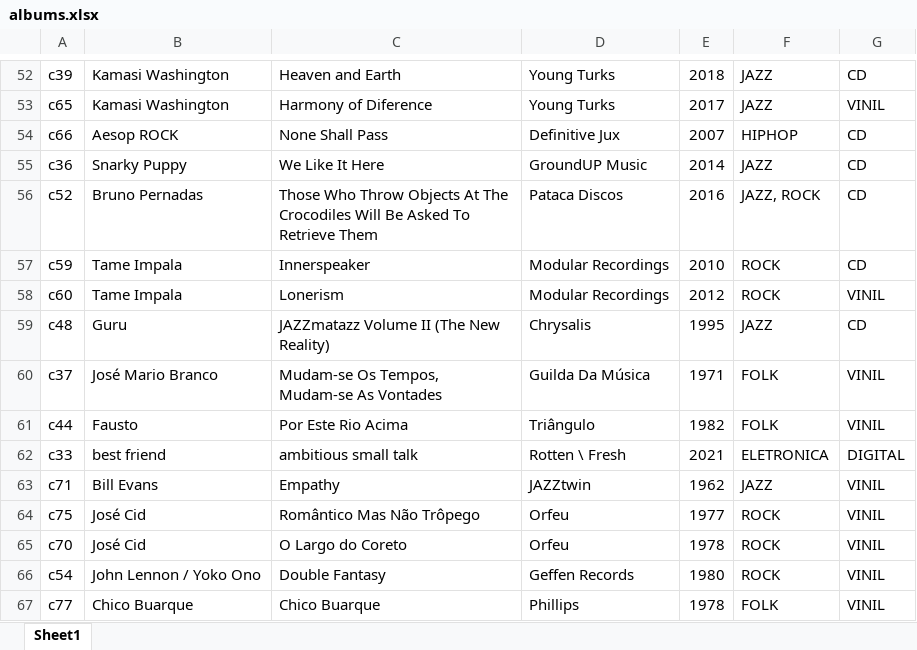
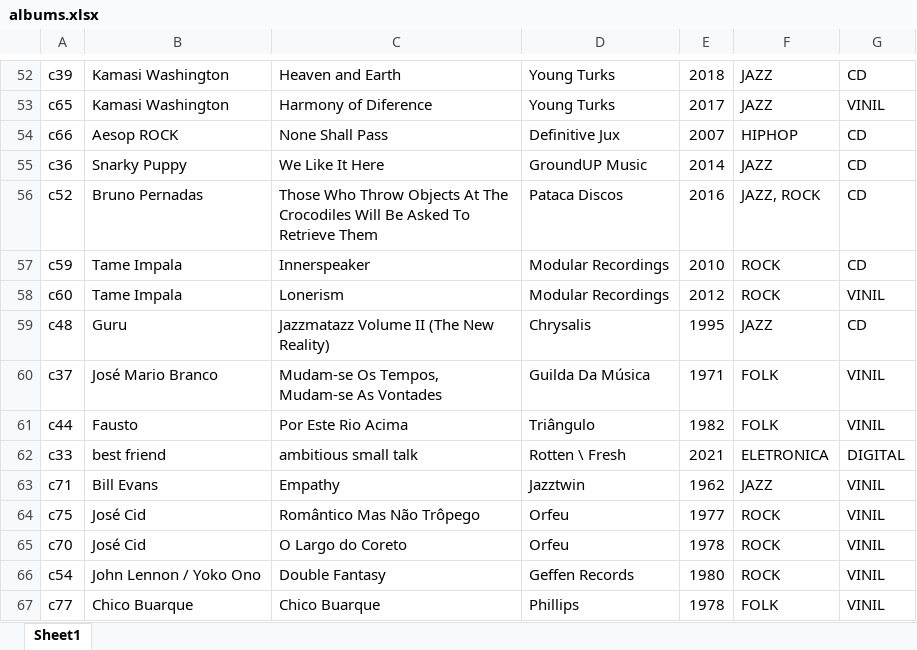
Before and after one commit to Ernestooo/Ernestooo.github.io, an Excel workbook: albums.xlsx, sheet Sheet1, drawn as a sheet; only a part is shown, gaps mark what is left out; values as stored, in another font and other column widths than the file's, no borders; conditional formats not drawn; the diff names each change by its address in the sheet, - before the commit and + after, or states it on an @@ line.

Commit message:
Update albums.xlsx

```diff
--- a/albums.xlsx (sheet Sheet1)
+++ b/albums.xlsx (sheet Sheet1)
-C59: JAZZmatazz Volume II (The New Reality)
+C59: Jazzmatazz Volume II (The New Reality)
-D63: JAZZtwin
+D63: Jazztwin
```
